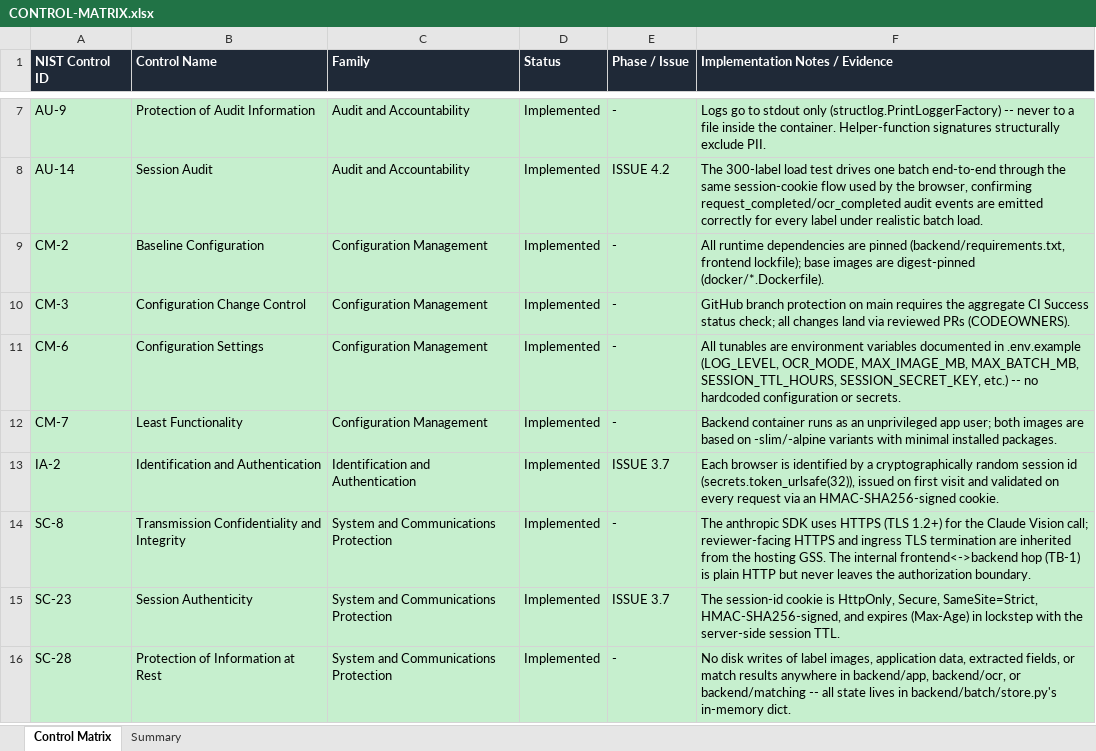
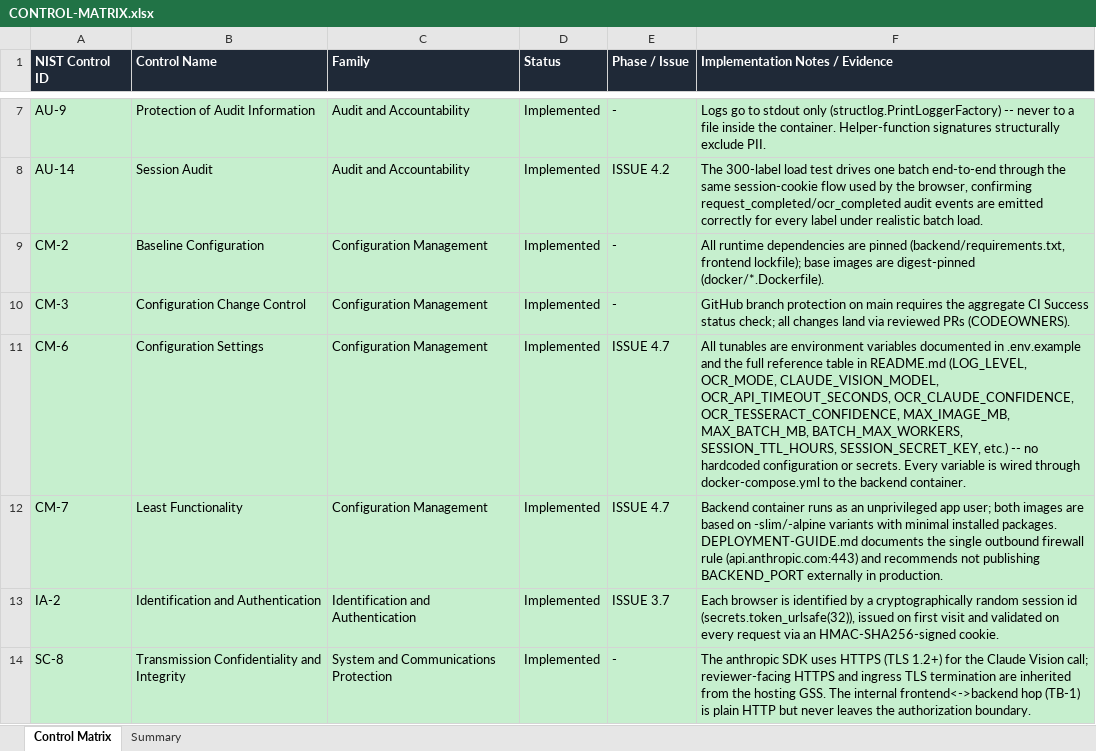
Before and after one commit to hfenelsoftllc/alcohol-label-verification-app, an Excel workbook: docs/fedramp/CONTROL-MATRIX.xlsx, sheet Control Matrix, drawn as a sheet; only a part is shown, gaps mark what is left out; the shorter side is filled out with more unchanged rows; values as stored, in another font and other column widths than the file's, no borders; the diff names each change by its address in the sheet, - before the commit and + after, or states it on an @@ line.

```diff
--- a/docs/fedramp/CONTROL-MATRIX.xlsx (sheet Control Matrix)
+++ b/docs/fedramp/CONTROL-MATRIX.xlsx (sheet Control Matrix)
-E11:E12 (Phase / Issue): -
+E11:E12 (Phase / Issue): ISSUE 4.7
-F11 (Implementation Notes / Evidence): …in .env.example (LOG_LEVEL, OCR_MODE, MAX_IMAGE_MB, MAX_BATCH_MB, SESSION_TTL_HOURS, SESSION_SECRET_KEY, etc.) -- no hardcoded configuration or secrets.
+F11 (Implementation Notes / Evidence): …in .env.example and the full reference table in README.md (LOG_LEVEL, OCR_MODE, CLAUDE_VISION_MODEL, OCR_API_TIMEOUT_SECONDS, OCR_CLAUDE_CONFIDENCE, OCR_TESSERACT_CONFIDENCE, MAX_IMAGE_MB, MAX_BATCH_MB, BATCH_MAX_WORKERS, SESSION_TTL_HOURS, SESSION_SECRET_KEY, etc.) -- no hardcoded configuration or secrets. Every variable is wired through docker-compose.yml to the backend container.
-F12 (Implementation Notes / Evidence): …installed packages.
+F12 (Implementation Notes / Evidence): …installed packages. DEPLOYMENT-GUIDE.md documents the single outbound firewall rule (api.anthropic.com:443) and recommends not publishing BACKEND_PORT externally in production.
```
Also changed, not shown: sheet Summary, 8 other files.
